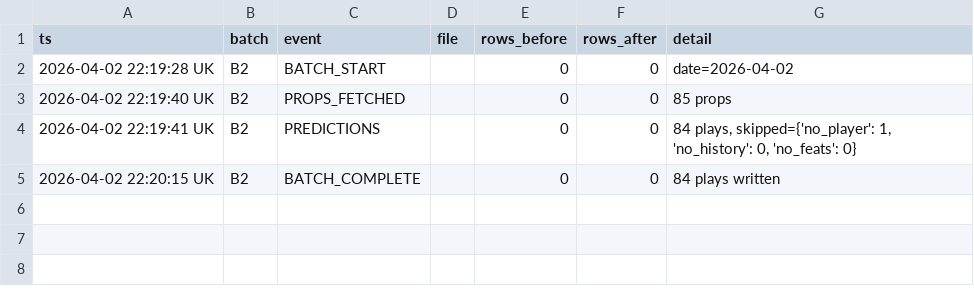
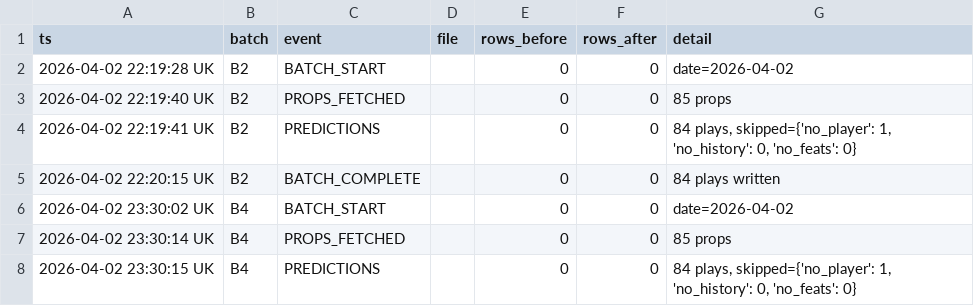
Before and after one commit to iamwerewolf1007/PropEdgeV14.0, a CSV file: data/audit_log.csv, drawn as a sheet; the diff names each change by its address in the sheet, - before the commit and + after, or states it on an @@ line.

Commit message:
B4: 2026-04-02 — 84 plays

```diff
--- a/data/audit_log.csv
+++ b/data/audit_log.csv
+row 6: 2026-04-02 23:30:02 UK | B4 | BATCH_START |  | 0 | 0 | date=2026-04-02
+row 7: 2026-04-02 23:30:14 UK | B4 | PROPS_FETCHED |  | 0 | 0 | 85 props
+row 8: 2026-04-02 23:30:15 UK | B4 | PREDICTIONS |  | 0 | 0 | 84 plays, skipped={'no_player': 1, 'no_history': 0, 'no_feats': 0}
```
Also changed, not shown: 4 other files.
